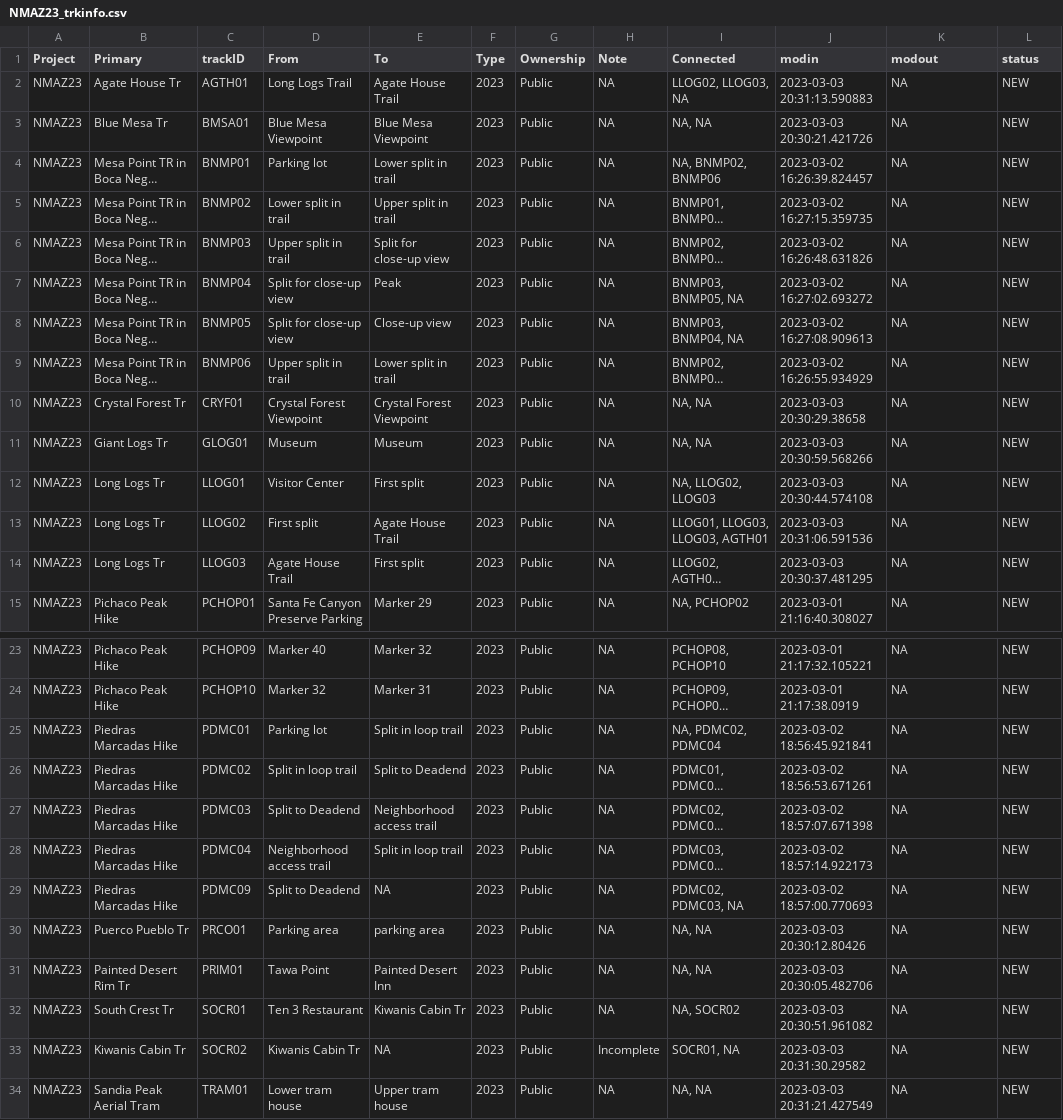
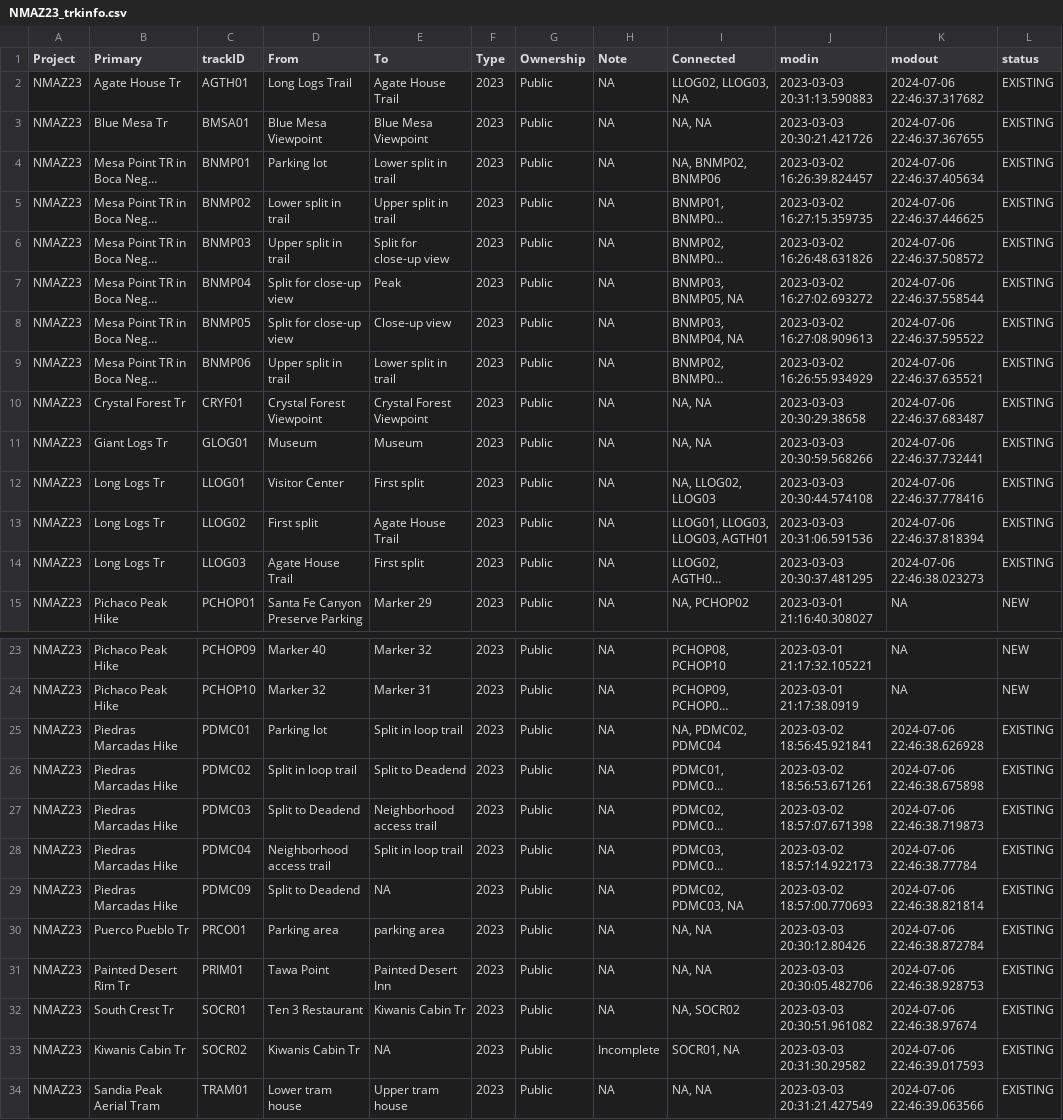
Before and after one commit to droglenc/MAPPING, a CSV file: Data/NMAZ23_trkinfo.csv, drawn as a sheet; only a part is shown, gaps mark what is left out; long unchanged cells end in …; the diff names each change by its address in the sheet, - before the commit and + after, or states it on an @@ line.

```diff
--- a/Data/NMAZ23_trkinfo.csv
+++ b/Data/NMAZ23_trkinfo.csv
-K2 (modout): NA
+K2 (modout): 2024-07-06 22:46:37.317682
-L2:L14 (status): NEW
+L2:L14 (status): EXISTING
-K3 (modout): NA
+K3 (modout): 2024-07-06 22:46:37.367655
-K4 (modout): NA
+K4 (modout): 2024-07-06 22:46:37.405634
-K5 (modout): NA
+K5 (modout): 2024-07-06 22:46:37.446625
-K6 (modout): NA
+K6 (modout): 2024-07-06 22:46:37.508572
-K7 (modout): NA
+K7 (modout): 2024-07-06 22:46:37.558544
-K8 (modout): NA
+K8 (modout): 2024-07-06 22:46:37.595522
-K9 (modout): NA
+K9 (modout): 2024-07-06 22:46:37.635521
-K10 (modout): NA
+K10 (modout): 2024-07-06 22:46:37.683487
-K11 (modout): NA
+K11 (modout): 2024-07-06 22:46:37.732441
-K12 (modout): NA
+K12 (modout): 2024-07-06 22:46:37.778416
-K13 (modout): NA
+K13 (modout): 2024-07-06 22:46:37.818394
-K14 (modout): NA
+K14 (modout): 2024-07-06 22:46:38.023273
-K25 (modout): NA
+K25 (modout): 2024-07-06 22:46:38.626928
-L25:L34 (status): NEW
+L25:L34 (status): EXISTING
-K26 (modout): NA
+K26 (modout): 2024-07-06 22:46:38.675898
-K27 (modout): NA
+K27 (modout): 2024-07-06 22:46:38.719873
-K28 (modout): NA
+K28 (modout): 2024-07-06 22:46:38.77784
-K29 (modout): NA
+K29 (modout): 2024-07-06 22:46:38.821814
-K30 (modout): NA
+K30 (modout): 2024-07-06 22:46:38.872784
-K31 (modout): NA
+K31 (modout): 2024-07-06 22:46:38.928753
-K32 (modout): NA
+K32 (modout): 2024-07-06 22:46:38.97674
-K33 (modout): NA
+K33 (modout): 2024-07-06 22:46:39.017593
-K34 (modout): NA
+K34 (modout): 2024-07-06 22:46:39.063566
```
Also changed, not shown: 2 other files.
